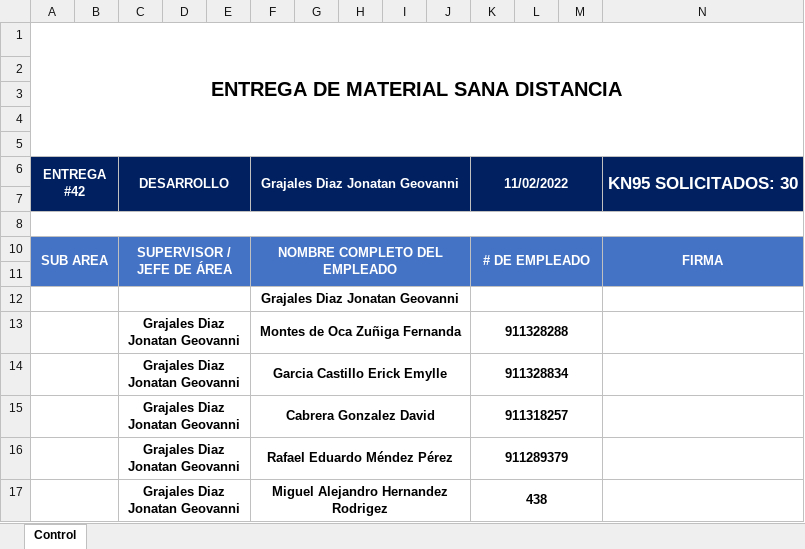
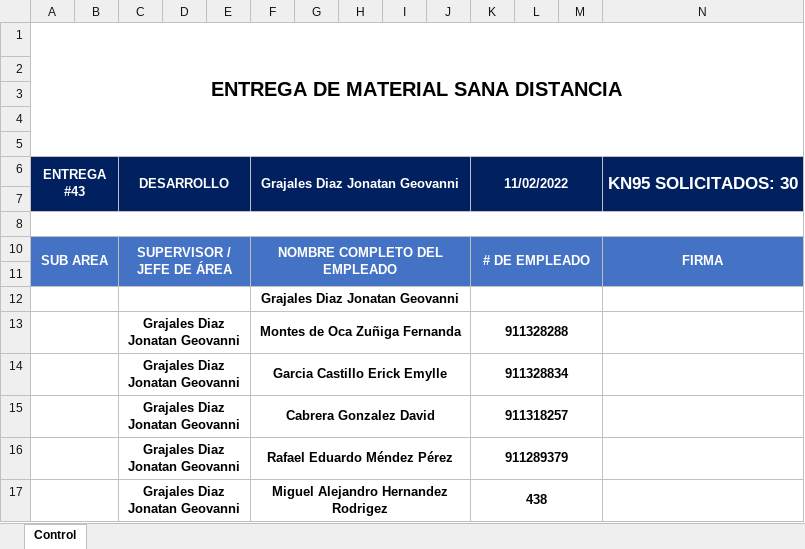
Before and after one commit to re307Desarrollo/CapacitacionDesarrollo, an Excel workbook: Archivos Excel/PedidoCubrebocas.xlsx, sheet Control, drawn as a sheet; values as stored, in another font and other column widths than the file's, no borders; charts and pictures not drawn; the diff names each change by its address in the sheet, - before the commit and + after, or states it on an @@ line.

```diff
--- a/Archivos Excel/PedidoCubrebocas.xlsx (sheet Control)
+++ b/Archivos Excel/PedidoCubrebocas.xlsx (sheet Control)
-A6: ENTREGA #42
+A6: ENTREGA #43
```
Also changed, not shown: Archivos Excel/Credenciales - Portales.xlsx, 11 other files.
